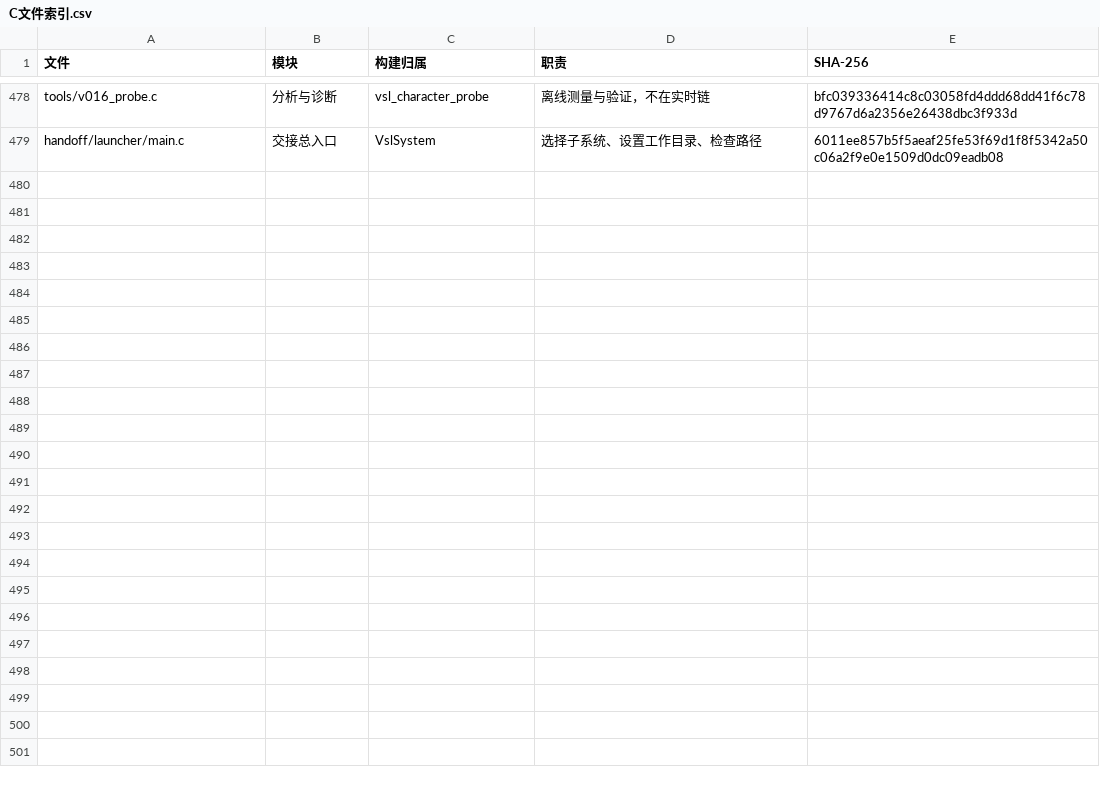
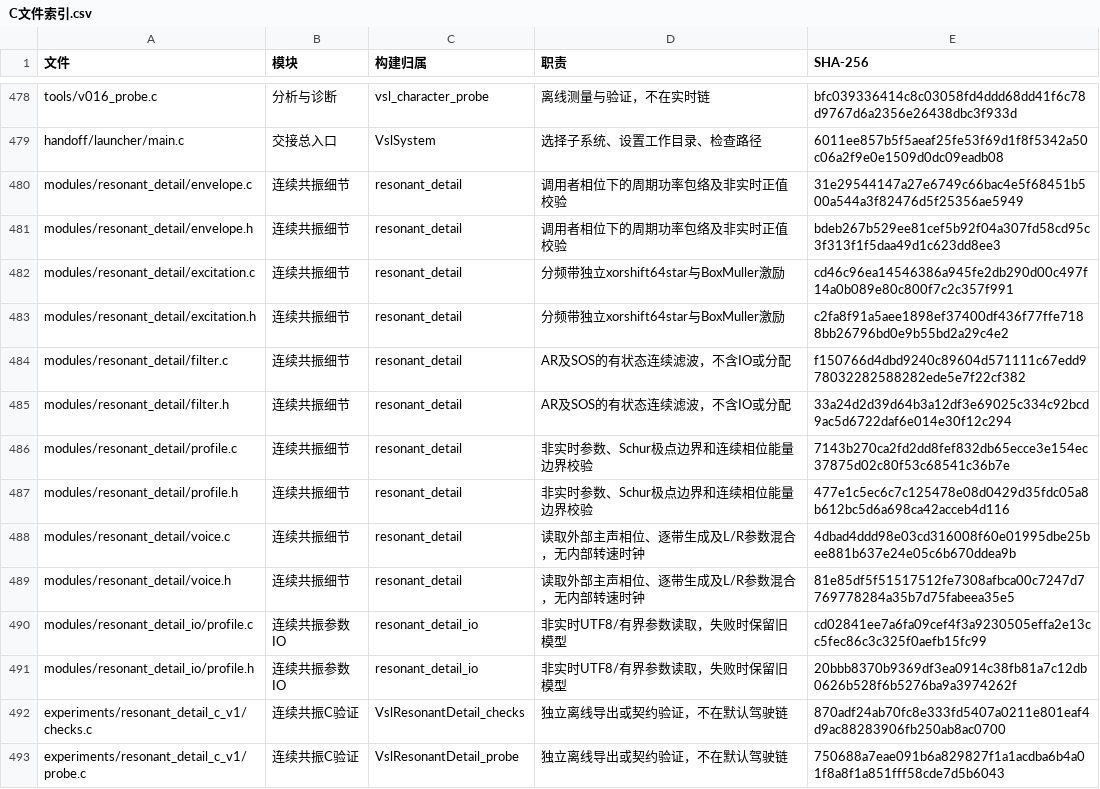
Before and after one commit to Kidrage/VehicleSoundLab, a CSV file: handoff/C文件索引.csv, drawn as a sheet; only a part is shown, gaps mark what is left out; the diff names each change by its address in the sheet, - before the commit and + after, or states it on an @@ line.

Commit message:
Port resonant detail kernel and document idle acceleration limits

```diff
--- a/handoff/C文件索引.csv
+++ b/handoff/C文件索引.csv
+row 480: modules/resonant_detail/envelope.c | 连续共振细节 | resonant_detail | 调用者相位下的周期功率包络及非实时正值校验 | 31e29544147a27e6749c66bac4e5f68451b500a544a3f82476d5f25356ae5949
+row 481: modules/resonant_detail/envelope.h | 连续共振细节 | resonant_detail | 调用者相位下的周期功率包络及非实时正值校验 | bdeb267b529ee81cef5b92f04a307fd58cd95c3f313f1f5daa49d1c623dd8ee3
+row 482: modules/resonant_detail/excitation.c | 连续共振细节 | resonant_detail | 分频带独立xorshift64star与BoxMuller激励 | cd46c96ea14546386a945fe2db290d00c497f14a0b089e80c800f7c2c357f991
+row 483: modules/resonant_detail/excitation.h | 连续共振细节 | resonant_detail | 分频带独立xorshift64star与BoxMuller激励 | c2fa8f91a5aee1898ef37400df436f77ffe7188bb26796bd0e9b55bd2a29c4e2
+row 484: modules/resonant_detail/filter.c | 连续共振细节 | resonant_detail | AR及SOS的有状态连续滤波，不含IO或分配 | f150766d4dbd9240c89604d571111c67edd978032282588282ede5e7f22cf382
+row 485: modules/resonant_detail/filter.h | 连续共振细节 | resonant_detail | AR及SOS的有状态连续滤波，不含IO或分配 | 33a24d2d39d64b3a12df3e69025c334c92bcd9ac5d6722daf6e014e30f12c294
+row 486: modules/resonant_detail/profile.c | 连续共振细节 | resonant_detail | 非实时参数、Schur极点边界和连续相位能量边界校验 | 7143b270ca2fd2dd8fef832db65ecce3e154ec37875d02c80f53c68541c36b7e
+row 487: modules/resonant_detail/profile.h | 连续共振细节 | resonant_detail | 非实时参数、Schur极点边界和连续相位能量边界校验 | 477e1c5ec6c7c125478e08d0429d35fdc05a8b612bc5d6a698ca42acceb4d116
+row 488: modules/resonant_detail/voice.c | 连续共振细节 | resonant_detail | 读取外部主声相位、逐带生成及L/R参数混合，无内部转速时钟 | 4dbad4ddd98e03cd316008f60e01995dbe25bee881b637e24e05c6b670ddea9b
+row 489: modules/resonant_detail/voice.h | 连续共振细节 | resonant_detail | 读取外部主声相位、逐带生成及L/R参数混合，无内部转速时钟 | 81e85df5f51517512fe7308afbca00c7247d7769778284a35b7d75fabeea35e5
+row 490: modules/resonant_detail_io/profile.c | 连续共振参数IO | resonant_detail_io | 非实时UTF8/有界参数读取，失败时保留旧模型 | cd02841ee7a6fa09cef4f3a9230505effa2e13cc5fec86c3c325f0aefb15fc99
+row 491: modules/resonant_detail_io/profile.h | 连续共振参数IO | resonant_detail_io | 非实时UTF8/有界参数读取，失败时保留旧模型 | 20bbb8370b9369df3ea0914c38fb81a7c12db0626b528f6b5276ba9a3974262f
+row 492: experiments/resonant_detail_c_v1/checks.c | 连续共振C验证 | VslResonantDetail_checks | 独立离线导出或契约验证，不在默认驾驶链 | 870adf24ab70fc8e333fd5407a0211e801eaf4d9ac88283906fb250ab8ac0700
+row 493: experiments/resonant_detail_c_v1/probe.c | 连续共振C验证 | VslResonantDetail_probe | 独立离线导出或契约验证，不在默认驾驶链 | 750688a7eae091b6a829827f1a1acdba6b4a01f8a8f1a851fff58cde7d5b6043
```
Also changed, not shown: 47 other files.
